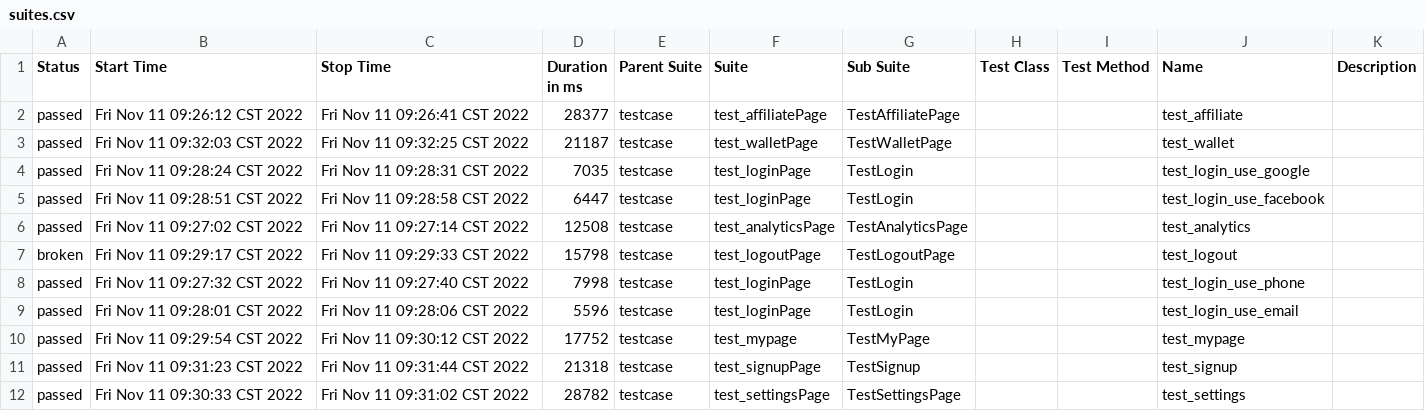
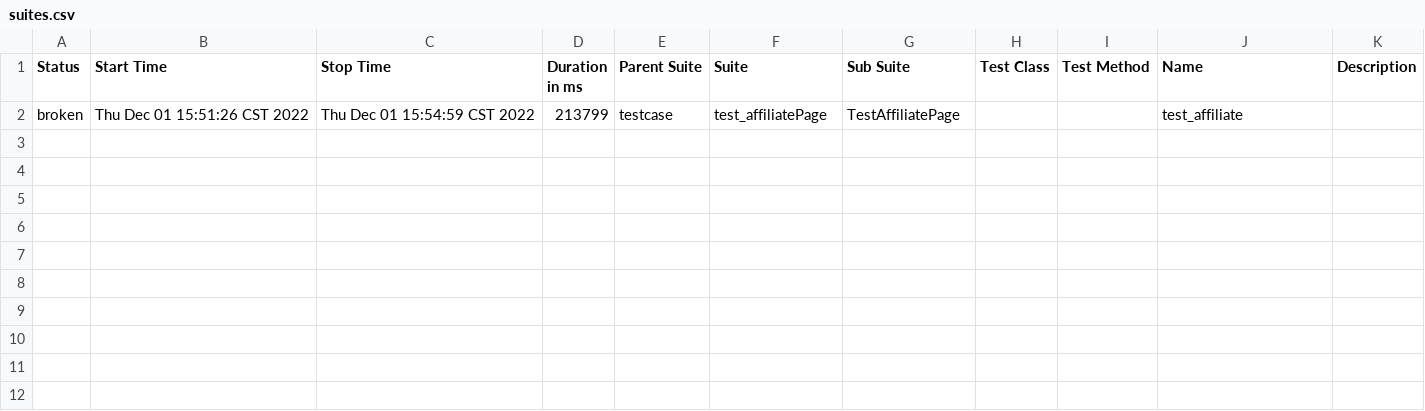
Before and after one commit to lishaowen2022/pageuitest, a CSV file: report/data/suites.csv, drawn as a sheet.

```diff
--- a/report/data/suites.csv
+++ b/report/data/suites.csv
@@ -1,12 +1,2 @@
 "Status","Start Time","Stop Time","Duration in ms","Parent Suite","Suite","Sub Suite","Test Class","Test Method","Name","Description"
-"passed","Fri Nov 11 09:26:12 CST 2022","Fri Nov 11 09:26:41 CST 2022","28377","testcase","test_affiliatePage","TestAffiliatePage","","","test_affiliate",""
-"passed","Fri Nov 11 09:32:03 CST 2022","Fri Nov 11 09:32:25 CST 2022","21187","testcase","test_walletPage","TestWalletPage","","","test_wallet",""
-"passed","Fri Nov 11 09:28:24 CST 2022","Fri Nov 11 09:28:31 CST 2022","7035","testcase","test_loginPage","TestLogin","","","test_login_use_google",""
-"passed","Fri Nov 11 09:28:51 CST 2022","Fri Nov 11 09:28:58 CST 2022","6447","testcase","test_loginPage","TestLogin","","","test_login_use_facebook",""
-"passed","Fri Nov 11 09:27:02 CST 2022","Fri Nov 11 09:27:14 CST 2022","12508","testcase","test_analyticsPage","TestAnalyticsPage","","","test_analytics",""
-"broken","Fri Nov 11 09:29:17 CST 2022","Fri Nov 11 09:29:33 CST 2022","15798","testcase","test_logoutPage","TestLogoutPage","","","test_logout",""
-"passed","Fri Nov 11 09:27:32 CST 2022","Fri Nov 11 09:27:40 CST 2022","7998","testcase","test_loginPage","TestLogin","","","test_login_use_phone",""
-"passed","Fri Nov 11 09:28:01 CST 2022","Fri Nov 11 09:28:06 CST 2022","5596","testcase","test_loginPage","TestLogin","","","test_login_use_email",""
-"passed","Fri Nov 11 09:29:54 CST 2022","Fri Nov 11 09:30:12 CST 2022","17752","testcase","test_mypage","TestMyPage","","","test_mypage",""
-"passed","Fri Nov 11 09:31:23 CST 2022","Fri Nov 11 09:31:44 CST 2022","21318","testcase","test_signupPage","TestSignup","","","test_signup",""
-"passed","Fri Nov 11 09:30:33 CST 2022","Fri Nov 11 09:31:02 CST 2022","28782","testcase","test_settingsPage","TestSettingsPage","","","test_settings",""
+"broken","Thu Dec 01 15:51:26 CST 2022","Thu Dec 01 15:54:59 CST 2022","213799","testcase","test_affiliatePage","TestAffiliatePage","","","test_affiliate",""
```
Also changed, not shown: 41 other files.
